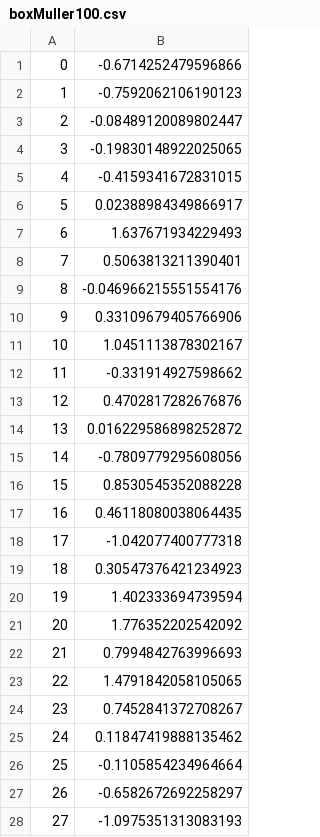
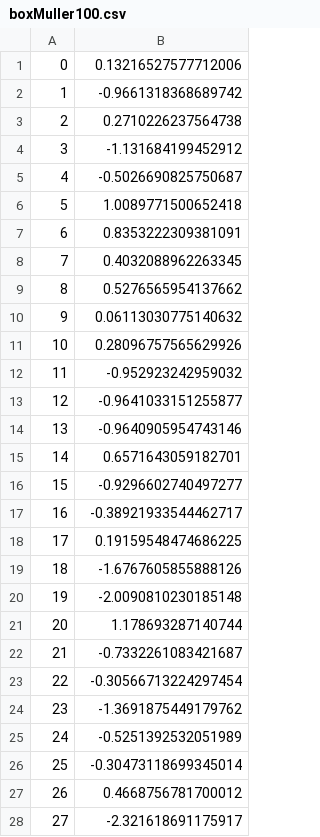
Before and after one commit to xoma-star/TSP_LAB3, a CSV file: export/boxMuller100.csv, drawn as a sheet; only a part is shown; the diff covers the shown part only.

```diff
--- a/export/boxMuller100.csv
+++ b/export/boxMuller100.csv
@@ -1,28 +1,28 @@
-0,-0.6714252479596866
-1,-0.7592062106190123
-2,-0.08489120089802447
-3,-0.19830148922025065
-4,-0.4159341672831015
-5,0.02388984349866917
-6,1.637671934229493
-7,0.5063813211390401
-8,-0.046966215551554176
-9,0.33109679405766906
-10,1.0451113878302167
-11,-0.331914927598662
-12,0.4702817282676876
-13,0.016229586898252872
-14,-0.7809779295608056
-15,0.8530545352088228
-16,0.46118080038064435
-17,-1.042077400777318
-18,0.30547376421234923
-19,1.402333694739594
-20,1.776352202542092
-21,0.7994842763996693
-22,1.4791842058105065
-23,0.7452841372708267
-24,0.11847419888135462
-25,-0.1105854234964664
-26,-0.6582672692258297
-27,-1.0975351313083193
+0,0.13216527577712006
+1,-0.9661318368689742
+2,0.2710226237564738
+3,-1.131684199452912
+4,-0.5026690825750687
+5,1.0089771500652418
+6,0.8353222309381091
+7,0.4032088962263345
+8,0.5276565954137662
+9,0.06113030775140632
+10,0.28096757565629926
+11,-0.952923242959032
+12,-0.9641033151255877
+13,-0.9640905954743146
+14,0.6571643059182701
+15,-0.9296602740497277
+16,-0.38921933544462717
+17,0.19159548474686225
+18,-1.6767605855888126
+19,-2.0090810230185148
+20,1.178693287140744
+21,-0.7332261083421687
+22,-0.30566713224297454
+23,-1.3691875449179762
+24,-0.5251392532051989
+25,-0.30473118699345014
+26,0.4668756781700012
+27,-2.321618691175917
```
Also changed, not shown: 72 edited cells elsewhere in this file, export/data10.csv, export/data2.csv, 9 other files.
